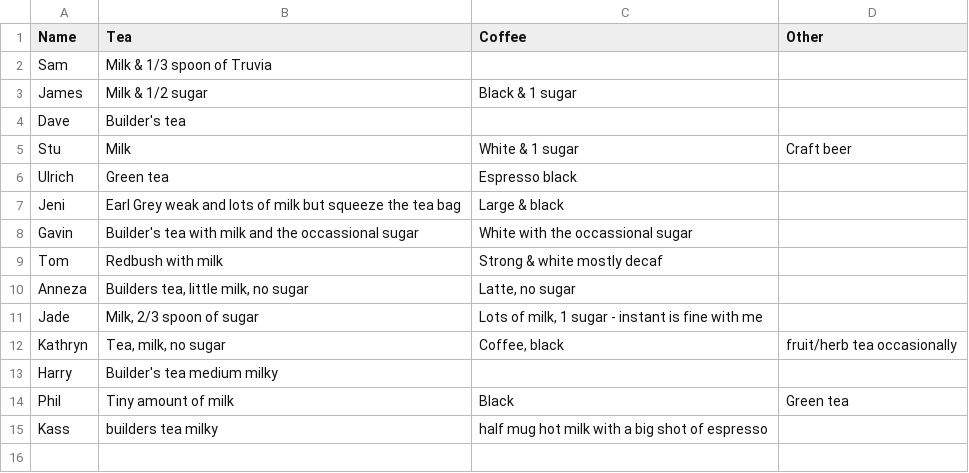
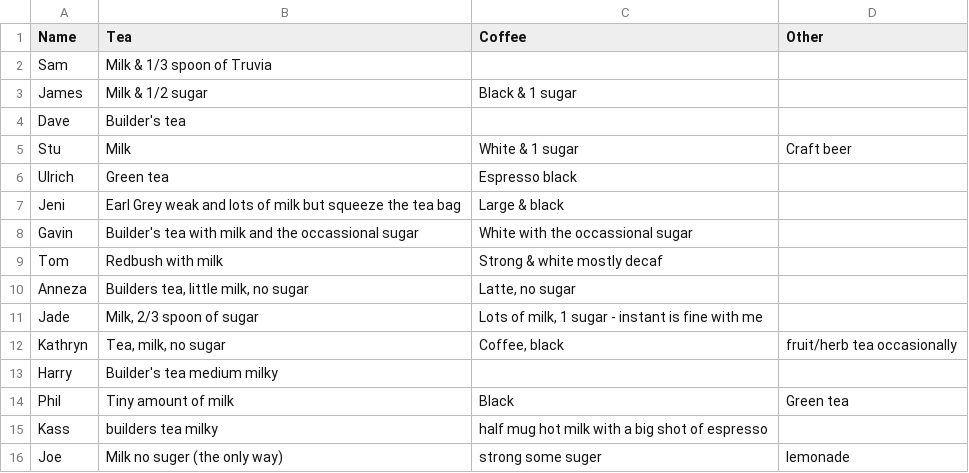
Before and after one commit to theodi/hot-drinks, a CSV file: hot-drinks.csv, drawn as a sheet.

Commit message:
test

```diff
--- a/hot-drinks.csv
+++ b/hot-drinks.csv
@@ -15 +15,2 @@ Phil, Tiny amount of milk, Black, Green tea
 Kass,builders tea milky,half mug hot milk with a big shot of espresso,
+Joe,Milk no suger (the only way), strong some suger, lemonade
```
